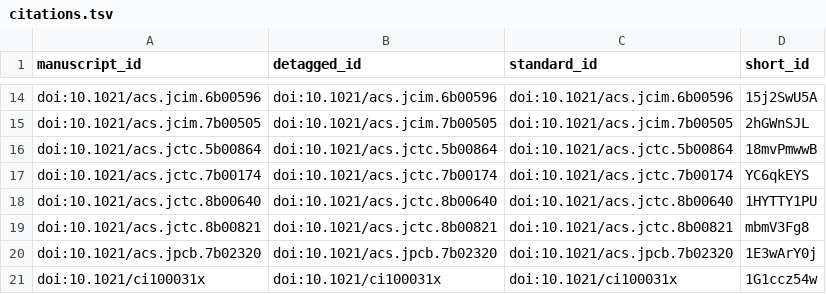
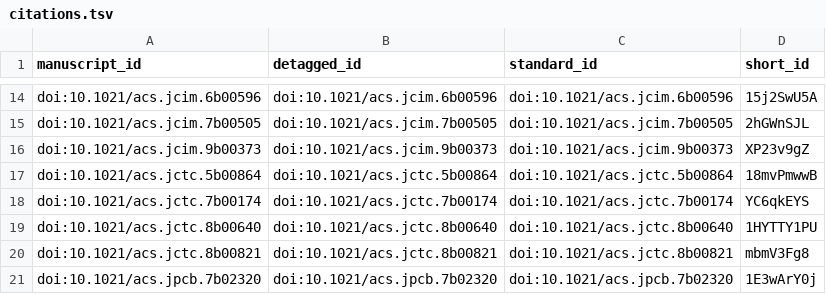
Before and after one commit to jchodera/fragmenter-manuscript, a TSV file: citations.tsv, drawn as a sheet; only a part is shown, gaps mark what is left out; the shorter side is filled out with more unchanged rows.

Commit message:
Merge pull request #8 from ChayaSt/first-draft [ci skip]
This build is based on
https://github.com/ChayaSt/fragmenter-manuscript/commit/69ab7f9e82bbfc263872f2f0112802907f9192c7.

This commit was created by the following Travis CI build and job:
https://travis-ci.com/ChayaSt/fragmenter-manuscript/builds/144255265
https://travis-ci.com/ChayaSt/fragmenter-manuscript/jobs/275178608

The full commit message that triggered this build is copied below:

Merge pull request #8 from ChayaSt/first-draft

Added section and figures

```diff
--- a/citations.tsv
+++ b/citations.tsv
@@ -15,2 +15,3 @@ doi:10.1021/acs.jcim.6b00596	doi:10.1021/acs.jcim.6b00596	doi:10.1021/acs.jcim.6
 doi:10.1021/acs.jcim.7b00505	doi:10.1021/acs.jcim.7b00505	doi:10.1021/acs.jcim.7b00505	2hGWnSJL
+doi:10.1021/acs.jcim.9b00373	doi:10.1021/acs.jcim.9b00373	doi:10.1021/acs.jcim.9b00373	XP23v9gZ
 doi:10.1021/acs.jctc.5b00864	doi:10.1021/acs.jctc.5b00864	doi:10.1021/acs.jctc.5b00864	18mvPmwwB
```
Also changed, not shown: 5 other files.
